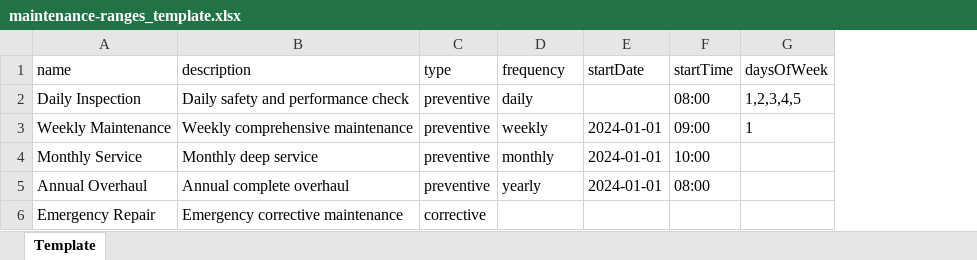
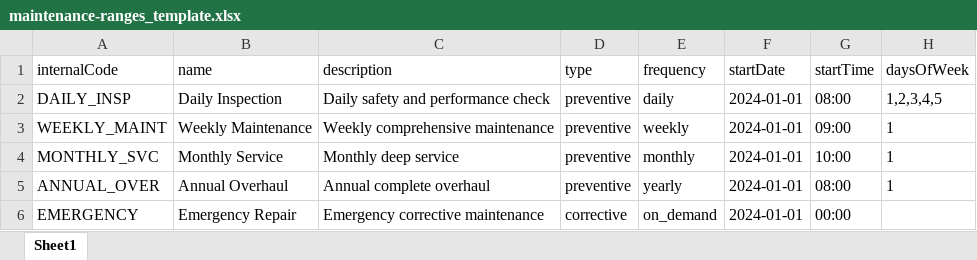
Before and after one commit to jagjerez/maintenance_app, an Excel workbook: public/templates/maintenance-ranges_template.xlsx, sheet Sheet1, drawn as a sheet; values as stored, in another font and other column widths than the file's, no borders; addresses are those after the commit; the diff names each change by its address in the sheet, - before the commit and + after, or states it on an @@ line.

```diff
--- a/public/templates/maintenance-ranges_template.xlsx (sheet Sheet1)
+++ b/public/templates/maintenance-ranges_template.xlsx (sheet Sheet1)
-sheet tab: Template
+sheet tab: Sheet1
+column A (internalCode), rows 2-6: DAILY_INSP | WEEKLY_MAINT | MONTHLY_SVC | ANNUAL_OVER | EMERGENCY
-F2 (startDate): (empty)
+F2 (startDate): 2024-01-01
-H4:H5 (daysOfWeek): (empty)
+H4:H5 (daysOfWeek): 1
-E6 (frequency): (empty)
+E6 (frequency): on_demand
-F6 (startDate): (empty)
+F6 (startDate): 2024-01-01
-G6 (startTime): (empty)
+G6 (startTime): 00:00
```
Also changed, not shown: public/templates/locations_template.xlsx, public/templates/machine-models_template.xlsx, 53 other files.
